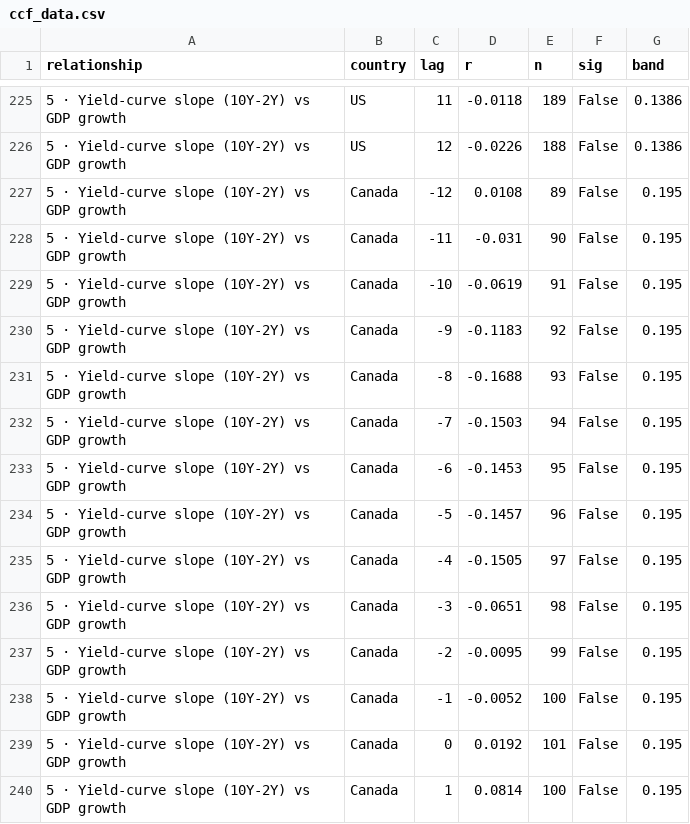
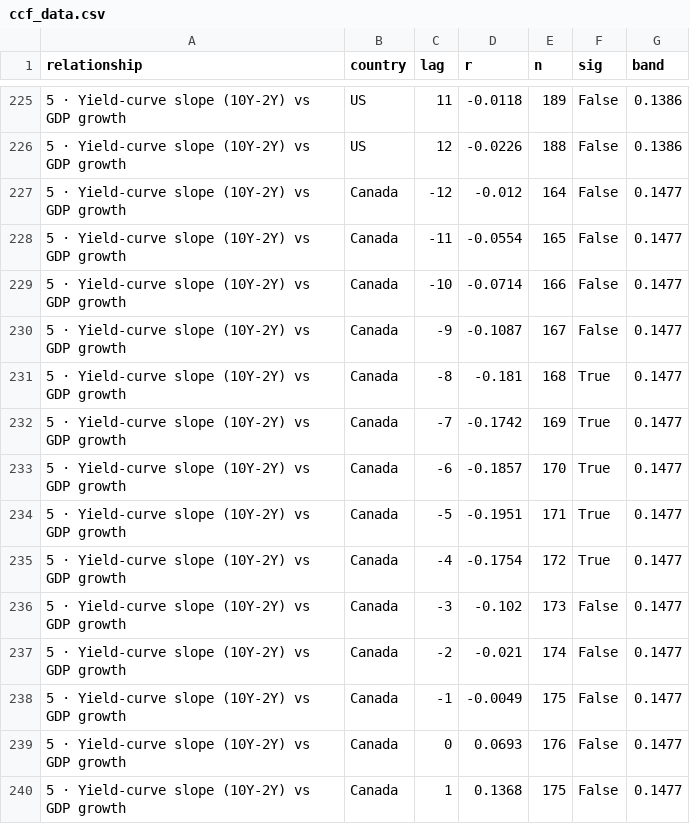
Before and after one commit to will-smith12/macro-relationships-dashboard, a CSV file: ccf_data.csv, drawn as a sheet; only a part is shown, gaps mark what is left out; the diff covers the shown part only.

```diff
--- a/ccf_data.csv
+++ b/ccf_data.csv
@@ -226,15 +226,15 @@ relationship,country,lag,r,n,sig,band
 5 · Yield-curve slope (10Y-2Y) vs GDP growth,US,12,-0.0226,188,False,0.1386
-5 · Yield-curve slope (10Y-2Y) vs GDP growth,Canada,-12,0.0108,89,False,0.195
-5 · Yield-curve slope (10Y-2Y) vs GDP growth,Canada,-11,-0.031,90,False,0.195
-5 · Yield-curve slope (10Y-2Y) vs GDP growth,Canada,-10,-0.0619,91,False,0.195
-5 · Yield-curve slope (10Y-2Y) vs GDP growth,Canada,-9,-0.1183,92,False,0.195
-5 · Yield-curve slope (10Y-2Y) vs GDP growth,Canada,-8,-0.1688,93,False,0.195
-5 · Yield-curve slope (10Y-2Y) vs GDP growth,Canada,-7,-0.1503,94,False,0.195
-5 · Yield-curve slope (10Y-2Y) vs GDP growth,Canada,-6,-0.1453,95,False,0.195
-5 · Yield-curve slope (10Y-2Y) vs GDP growth,Canada,-5,-0.1457,96,False,0.195
-5 · Yield-curve slope (10Y-2Y) vs GDP growth,Canada,-4,-0.1505,97,False,0.195
-5 · Yield-curve slope (10Y-2Y) vs GDP growth,Canada,-3,-0.0651,98,False,0.195
-5 · Yield-curve slope (10Y-2Y) vs GDP growth,Canada,-2,-0.0095,99,False,0.195
-5 · Yield-curve slope (10Y-2Y) vs GDP growth,Canada,-1,-0.0052,100,False,0.195
-5 · Yield-curve slope (10Y-2Y) vs GDP growth,Canada,0,0.0192,101,False,0.195
-5 · Yield-curve slope (10Y-2Y) vs GDP growth,Canada,1,0.0814,100,False,0.195
+5 · Yield-curve slope (10Y-2Y) vs GDP growth,Canada,-12,-0.012,164,False,0.1477
+5 · Yield-curve slope (10Y-2Y) vs GDP growth,Canada,-11,-0.0554,165,False,0.1477
+5 · Yield-curve slope (10Y-2Y) vs GDP growth,Canada,-10,-0.0714,166,False,0.1477
+5 · Yield-curve slope (10Y-2Y) vs GDP growth,Canada,-9,-0.1087,167,False,0.1477
+5 · Yield-curve slope (10Y-2Y) vs GDP growth,Canada,-8,-0.181,168,True,0.1477
+5 · Yield-curve slope (10Y-2Y) vs GDP growth,Canada,-7,-0.1742,169,True,0.1477
+5 · Yield-curve slope (10Y-2Y) vs GDP growth,Canada,-6,-0.1857,170,True,0.1477
+5 · Yield-curve slope (10Y-2Y) vs GDP growth,Canada,-5,-0.1951,171,True,0.1477
+5 · Yield-curve slope (10Y-2Y) vs GDP growth,Canada,-4,-0.1754,172,True,0.1477
+5 · Yield-curve slope (10Y-2Y) vs GDP growth,Canada,-3,-0.102,173,False,0.1477
+5 · Yield-curve slope (10Y-2Y) vs GDP growth,Canada,-2,-0.021,174,False,0.1477
+5 · Yield-curve slope (10Y-2Y) vs GDP growth,Canada,-1,-0.0049,175,False,0.1477
+5 · Yield-curve slope (10Y-2Y) vs GDP growth,Canada,0,0.0693,176,False,0.1477
+5 · Yield-curve slope (10Y-2Y) vs GDP growth,Canada,1,0.1368,175,False,0.1477
```
Also changed, not shown: 35 edited cells elsewhere in this file, dashboard_data.csv, data_asset_summary.csv, 7 other files.
